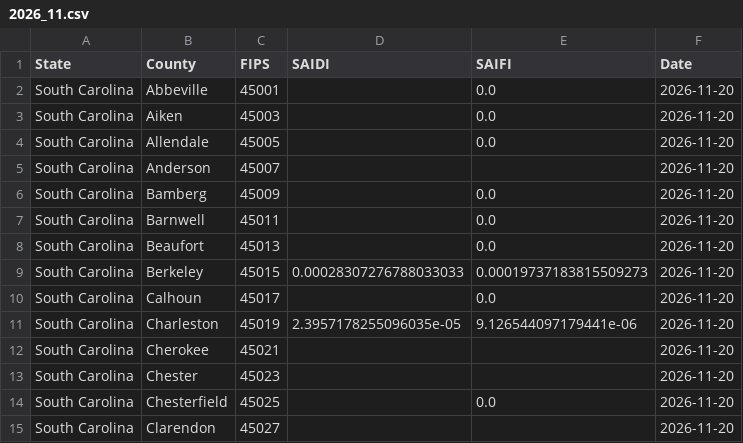
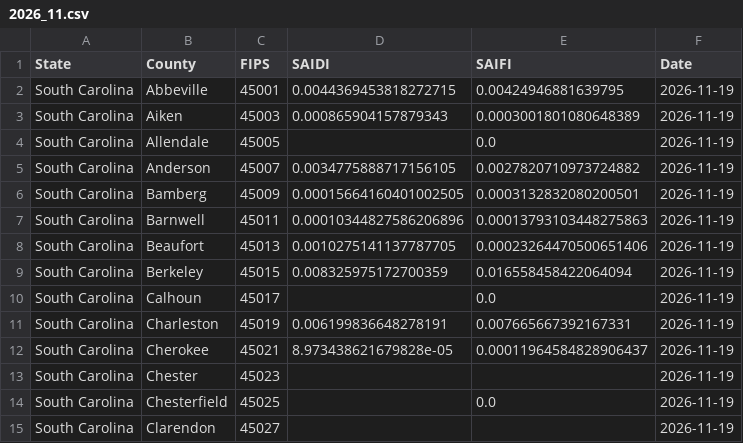
Before and after one commit to Urban-Research-Group/grower-dashboard, a CSV file: historical/SC/2026_11.csv, drawn as a sheet; only a part is shown; the diff covers the shown part only.

```diff
--- a/historical/SC/2026_11.csv
+++ b/historical/SC/2026_11.csv
@@ -1,15 +1,15 @@
 State,County,FIPS,SAIDI,SAIFI,Date
-South Carolina,Abbeville,45001,,0.0,2026-11-20
-South Carolina,Aiken,45003,,0.0,2026-11-20
-South Carolina,Allendale,45005,,0.0,2026-11-20
-South Carolina,Anderson,45007,,,2026-11-20
-South Carolina,Bamberg,45009,,0.0,2026-11-20
-South Carolina,Barnwell,45011,,0.0,2026-11-20
-South Carolina,Beaufort,45013,,0.0,2026-11-20
-South Carolina,Berkeley,45015,0.00028307276788033033,0.00019737183815509273,2026-11-20
-South Carolina,Calhoun,45017,,0.0,2026-11-20
-South Carolina,Charleston,45019,2.3957178255096035e-05,9.126544097179441e-06,2026-11-20
-South Carolina,Cherokee,45021,,,2026-11-20
-South Carolina,Chester,45023,,,2026-11-20
-South Carolina,Chesterfield,45025,,0.0,2026-11-20
-South Carolina,Clarendon,45027,,,2026-11-20
+South Carolina,Abbeville,45001,0.0044369453818272715,0.00424946881639795,2026-11-19
+South Carolina,Aiken,45003,0.000865904157879343,0.0003001801080648389,2026-11-19
+South Carolina,Allendale,45005,,0.0,2026-11-19
+South Carolina,Anderson,45007,0.0034775888717156105,0.0027820710973724882,2026-11-19
+South Carolina,Bamberg,45009,0.00015664160401002505,0.0003132832080200501,2026-11-19
+South Carolina,Barnwell,45011,0.00010344827586206896,0.00013793103448275863,2026-11-19
+South Carolina,Beaufort,45013,0.0010275141137787705,0.00023264470500651406,2026-11-19
+South Carolina,Berkeley,45015,0.008325975172700359,0.016558458422064094,2026-11-19
+South Carolina,Calhoun,45017,,0.0,2026-11-19
+South Carolina,Charleston,45019,0.006199836648278191,0.007665667392167331,2026-11-19
+South Carolina,Cherokee,45021,8.973438621679828e-05,0.00011964584828906437,2026-11-19
+South Carolina,Chester,45023,,,2026-11-19
+South Carolina,Chesterfield,45025,,0.0,2026-11-19
+South Carolina,Clarendon,45027,,,2026-11-19
```
Also changed, not shown: 36 moved rows and 80 edited cells elsewhere in this file, historical/AL/2026_11.csv, historical/GA/2026_11.csv, 19 other files.
